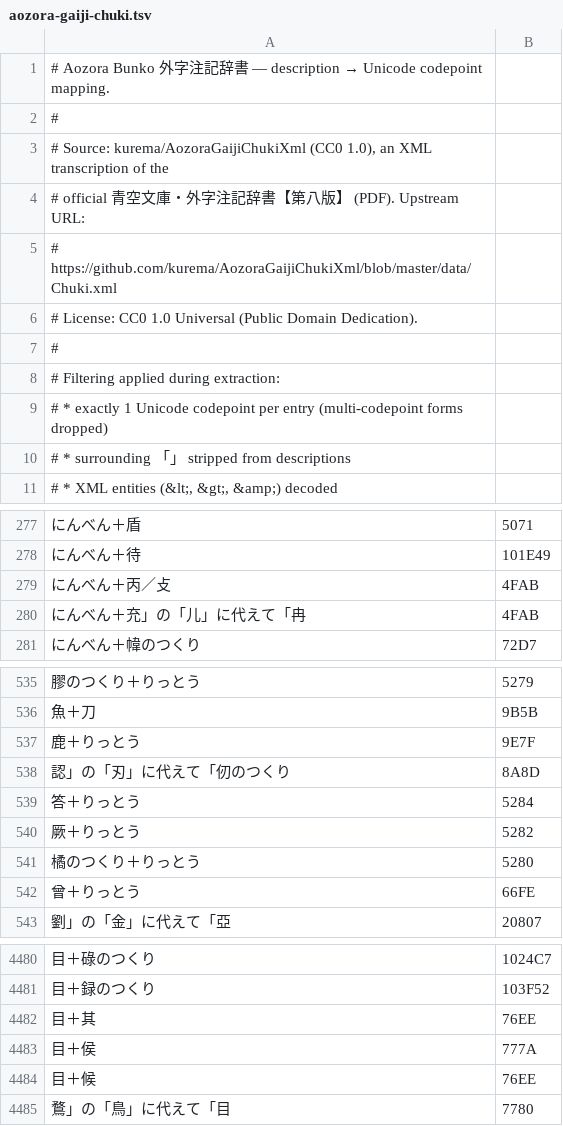
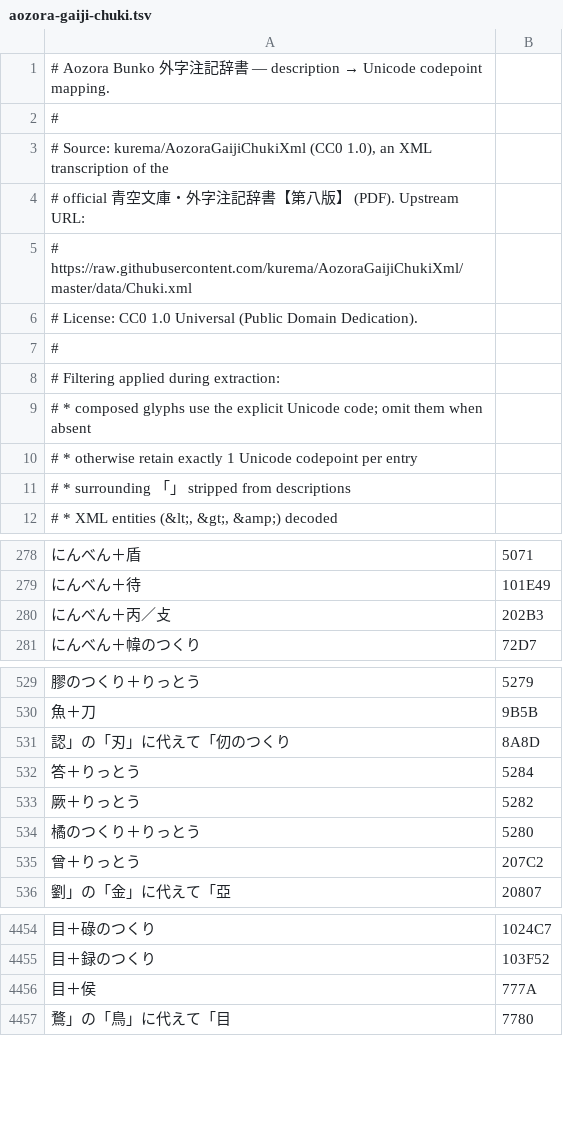
Before and after one commit to borh/abc, a TSV file: ab-validator/crates/ab-aozora-encoding/data/aozora-gaiji-chuki.tsv, drawn as a sheet; only a part is shown, gaps mark what is left out; the diff covers the shown part only.

Commit message:
fix(encoding): resolve composed gaiji from explicit Unicode

```diff
--- a/ab-validator/crates/ab-aozora-encoding/data/aozora-gaiji-chuki.tsv
+++ b/ab-validator/crates/ab-aozora-encoding/data/aozora-gaiji-chuki.tsv
@@ -4,3 +4,3 @@
 # official 青空文庫・外字注記辞書【第八版】 (PDF). Upstream URL:
-#   https://github.com/kurema/AozoraGaijiChukiXml/blob/master/data/Chuki.xml
+#   https://raw.githubusercontent.com/kurema/AozoraGaijiChukiXml/master/data/Chuki.xml
 # License: CC0 1.0 Universal (Public Domain Dedication).
@@ -8,3 +8,4 @@
 # Filtering applied during extraction:
-#  * exactly 1 Unicode codepoint per entry (multi-codepoint forms dropped)
+#  * composed glyphs use the explicit Unicode code; omit them when absent
+#  * otherwise retain exactly 1 Unicode codepoint per entry
 #  * surrounding 「」 stripped from descriptions
@@ -278,4 +279,3 @@
 にんべん＋待	101E49
-にんべん＋丙／攴	4FAB
-にんべん＋充」の「儿」に代えて「冉	4FAB
+にんべん＋丙／攴	202B3
 にんべん＋幃のつくり	72D7
@@ -536,3 +530,2 @@
 魚＋刀	9B5B
-鹿＋りっとう	9E7F
 認」の「刃」に代えて「仞のつくり	8A8D
@@ -541,3 +534,3 @@
 橘のつくり＋りっとう	5280
-曾＋りっとう	66FE
+曾＋りっとう	207C2
 劉」の「金」に代えて「亞	20807
@@ -4481,5 +4455,3 @@
 目＋録のつくり	103F52
-目＋其	76EE
 目＋侯	777A
-目＋候	76EE
 鶩」の「鳥」に代えて「目	7780
```
Also changed, not shown: 33 removed rows and 71 edited cells elsewhere in this file, 2 other files.
